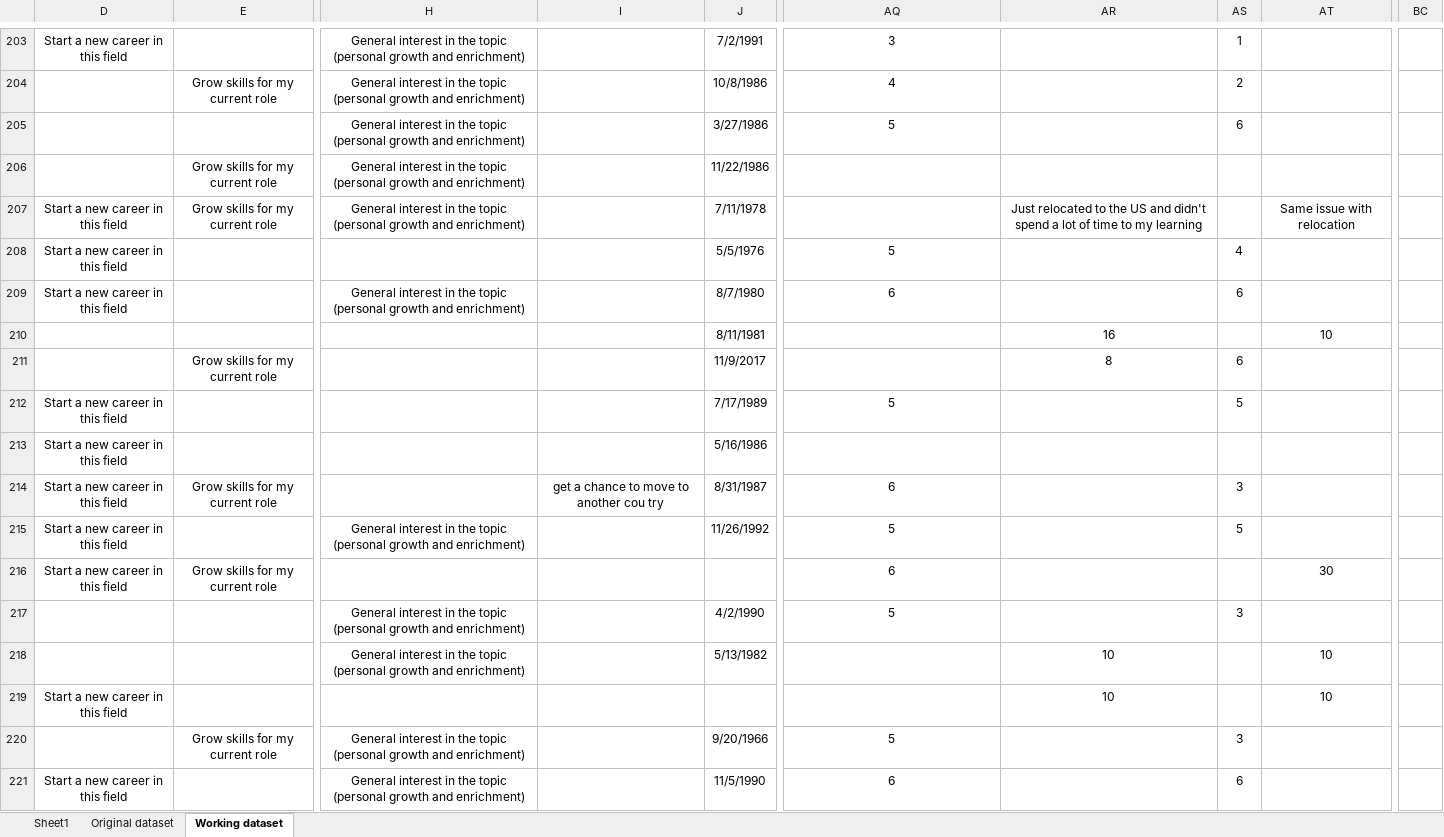
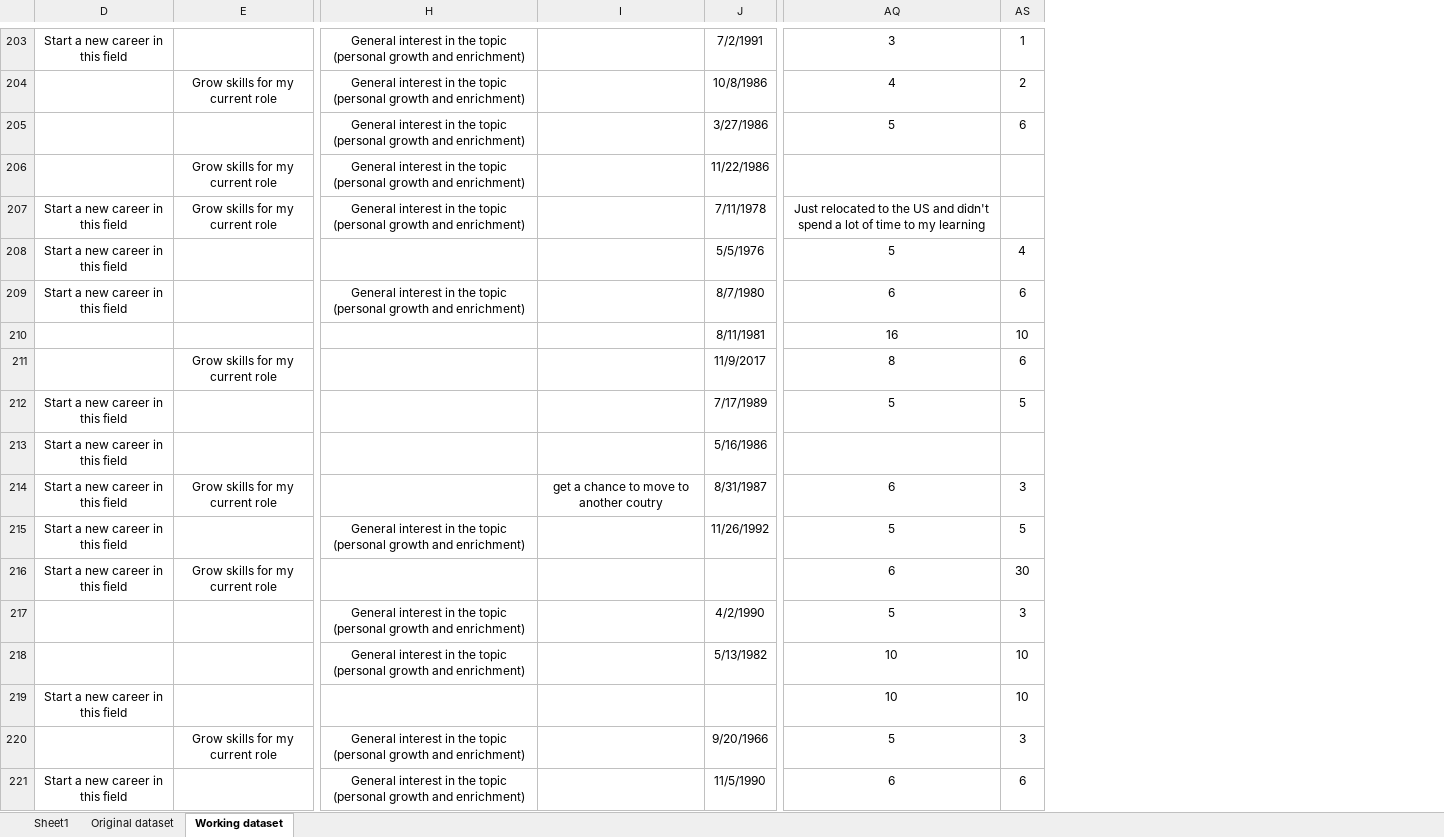
Before and after one commit to tstefanovits/Udactity_Data_foundations_nanodegree, an Excel workbook: Project 2/Project/surveydata3.xlsx, sheet Working dataset, drawn as a sheet; only a part is shown, gaps mark what is left out; values as stored, in another font and other column widths than the file's, no borders; the diff covers the shown part only; the diff names each change by its address in the sheet, - before the commit and + after, or states it on an @@ line.

Commit message:
Updated dataset in surveydata3.xlsx

```diff
--- a/Project 2/Project/surveydata3.xlsx (sheet Working dataset)
+++ b/Project 2/Project/surveydata3.xlsx (sheet Working dataset)
@@ column AR hidden, rows 207-219: Just relocated to the US and didn't spend a lot of time to my learning |  |  | 16 | 8 |  |  |  |  |  |  | 10 | 10 @@
@@ column AT hidden, rows 207-219: Same issue with relocation |  |  | 10 |  |  |  |  |  | 30 |  | 10 | 10 @@
@@ column BC hidden, empty @@
-AQ207: (empty)
+AQ207: Just relocated to the US and didn't spend a lot of time to my learning
-AQ210: (empty)
+AQ210: 16
-AS210: (empty)
+AS210: 10
-AQ211: (empty)
+AQ211: 8
-I214: get a chance to move to another cou try
+I214: get a chance to move to another coutry
-AS216: (empty)
+AS216: 30
-AQ218:AQ219: (empty)
+AQ218:AQ219: 10
-AS218:AS219: (empty)
+AS218:AS219: 10
```
Also changed, not shown: 331 edited cells elsewhere in this sheet, hidden cells.
